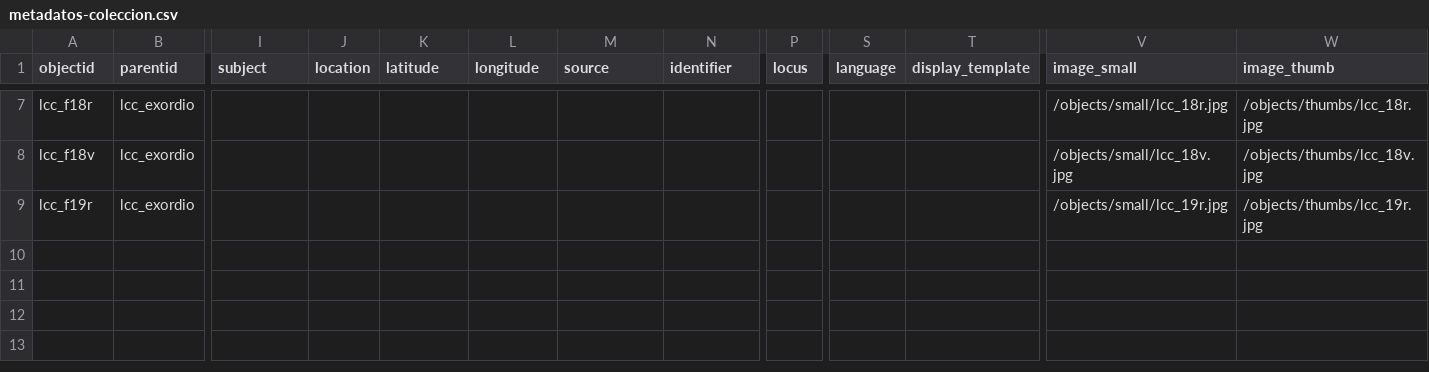
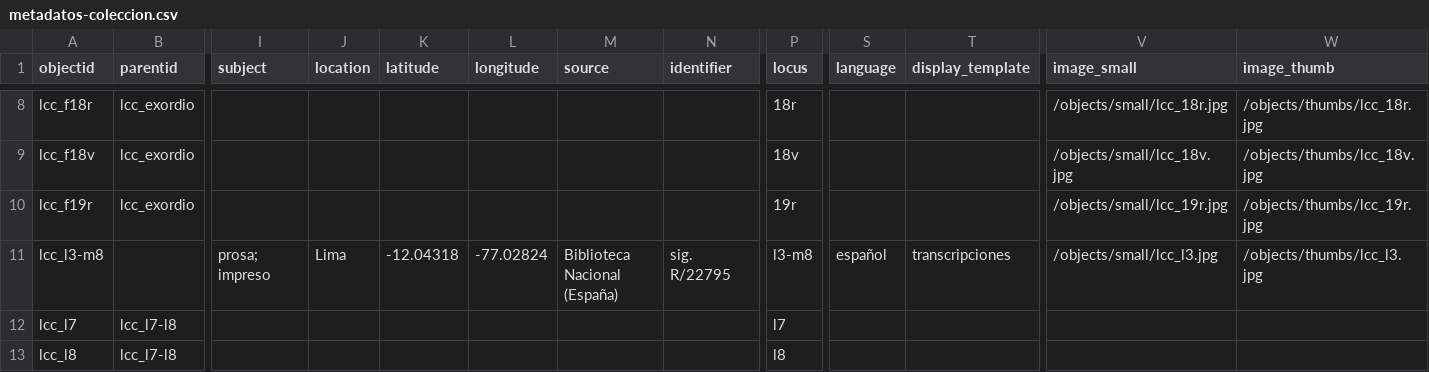
Before and after one commit to jacintacasabal/haciendo-sitio-estatico, a CSV file: _data/metadatos-coleccion.csv, drawn as a sheet; only a part is shown, gaps mark what is left out; addresses are those after the commit; rows hold the shown columns only; the diff covers the shown part only; the diff names each change by its address in the sheet, - before the commit and + after, or states it on an @@ line.

Commit message:
Add files via upload

```diff
--- a/_data/metadatos-coleccion.csv
+++ b/_data/metadatos-coleccion.csv
-P8 (locus): (empty)
+P8 (locus): 18r
-P9 (locus): (empty)
+P9 (locus): 18v
-P10 (locus): (empty)
+P10 (locus): 19r
+row 11: lcc_l3-m8 |  | prosa; impreso | Lima | -12.04318 | -77.02824 | Biblioteca Nacional (España) | sig. R/22795 | l3-m8 | español | transcripciones | /objects/small/lcc_l3.jpg | /objects/thumbs/lcc_l3.jpg
+row 12: lcc_l7 | lcc_l7-l8 |  |  |  |  |  |  | l7
+row 13: lcc_l8 | lcc_l7-l8 |  |  |  |  |  |  | l8
```
Also changed, not shown: 1 added row and 6 edited cells elsewhere in this file.
